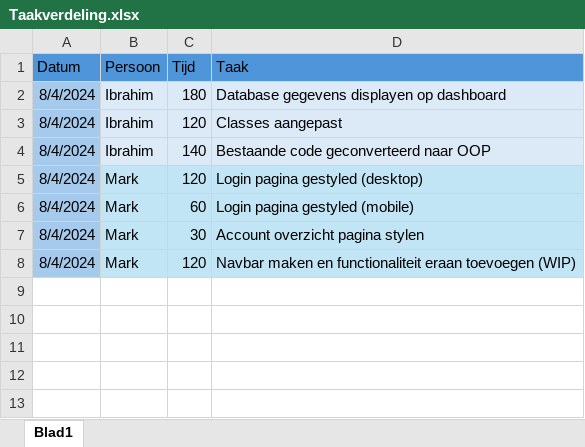
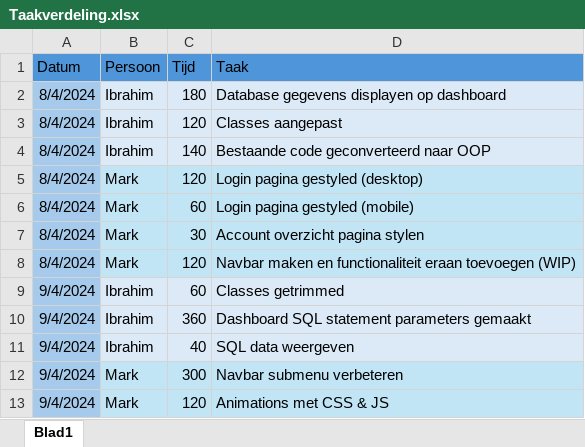
Before and after one commit to MarkOudshoorn/Baqme-examen, an Excel workbook: Documentatie/Taakverdeling.xlsx, sheet Blad1, drawn as a sheet; values as stored, in another font and other column widths than the file's, no borders; the diff names each change by its address in the sheet, - before the commit and + after, or states it on an @@ line.

```diff
--- a/Documentatie/Taakverdeling.xlsx (sheet Blad1)
+++ b/Documentatie/Taakverdeling.xlsx (sheet Blad1)
+row 9: 9/4/2024 | Ibrahim | 60 | Classes getrimmed
+row 10: 9/4/2024 | Ibrahim | 360 | Dashboard SQL statement parameters gemaakt
+row 11: 9/4/2024 | Ibrahim | 40 | SQL data weergeven
+row 12: 9/4/2024 | Mark | 300 | Navbar submenu verbeteren
+row 13: 9/4/2024 | Mark | 120 | Animations met CSS & JS
```
Also changed, not shown: 2 other files.
